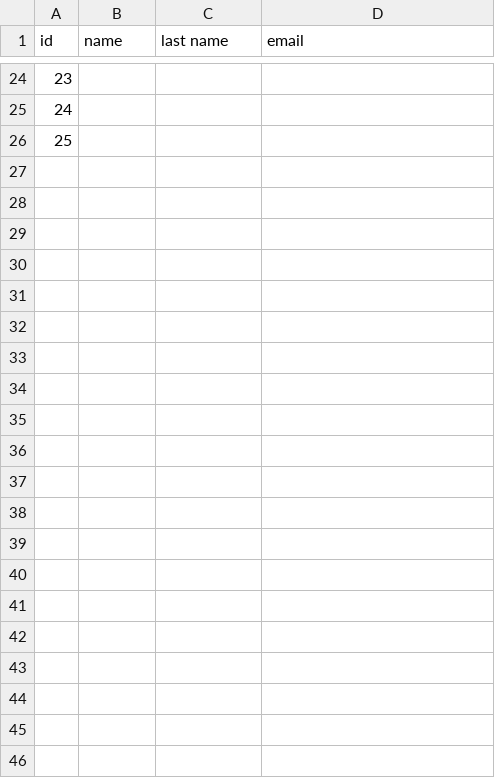
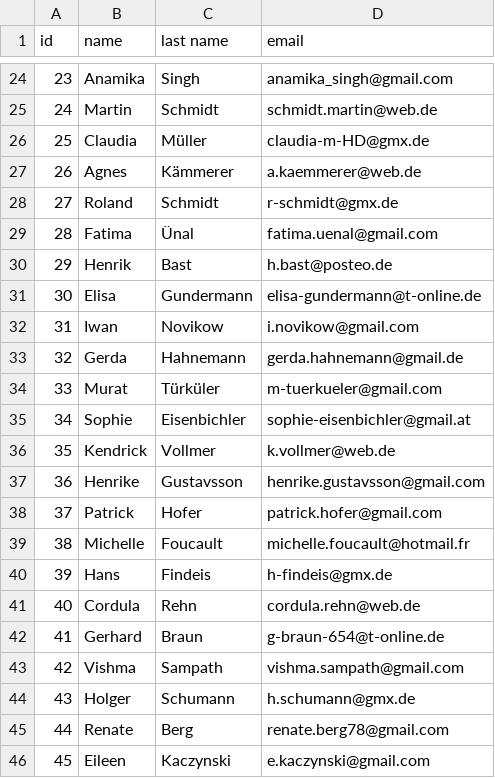
Before and after one commit to pledge4future/co2calculator, a CSV file: data/test_data_users/users.csv, drawn as a sheet; only a part is shown, gaps mark what is left out; the diff covers the shown part only; the diff names each change by its address in the sheet, - before the commit and + after, or states it on an @@ line.

```diff
--- a/data/test_data_users/users.csv
+++ b/data/test_data_users/users.csv
-B24 (name): (empty)
+B24 (name): Anamika
-C24 (last name): (empty)
+C24 (last name): Singh
-D24 (email): (empty)
+D24 (email): anamika_singh@gmail.com
-B25 (name): (empty)
+B25 (name): Martin
-C25 (last name): (empty)
+C25 (last name): Schmidt
-D25 (email): (empty)
+D25 (email): schmidt.martin@web.de
-B26 (name): (empty)
+B26 (name): Claudia
-C26 (last name): (empty)
+C26 (last name): Müller
-D26 (email): (empty)
+D26 (email): claudia-m-HD@gmx.de
+row 27: 26 | Agnes | Kämmerer | a.kaemmerer@web.de
+row 28: 27 | Roland | Schmidt | r-schmidt@gmx.de
+row 29: 28 | Fatima | Ünal | fatima.uenal@gmail.com
+row 30: 29 | Henrik | Bast | h.bast@posteo.de
+row 31: 30 | Elisa | Gundermann | elisa-gundermann@t-online.de
+row 32: 31 | Iwan | Novikow | i.novikow@gmail.com
+row 33: 32 | Gerda | Hahnemann | gerda.hahnemann@gmail.de
+row 34: 33 | Murat | Türküler | m-tuerkueler@gmail.com
+row 35: 34 | Sophie | Eisenbichler | sophie-eisenbichler@gmail.at
+row 36: 35 | Kendrick | Vollmer | k.vollmer@web.de
+row 37: 36 | Henrike | Gustavsson | henrike.gustavsson@gmail.com
+row 38: 37 | Patrick | Hofer | patrick.hofer@gmail.com
+row 39: 38 | Michelle | Foucault | michelle.foucault@hotmail.fr
+row 40: 39 | Hans | Findeis | h-findeis@gmx.de
+row 41: 40 | Cordula | Rehn | cordula.rehn@web.de
+row 42: 41 | Gerhard | Braun | g-braun-654@t-online.de
+row 43: 42 | Vishma | Sampath | vishma.sampath@gmail.com
+row 44: 43 | Holger | Schumann | h.schumann@gmx.de
+row 45: 44 | Renate | Berg | renate.berg78@gmail.com
+row 46: 45 | Eileen | Kaczynski | e.kaczynski@gmail.com
```
Also changed, not shown: 60 edited cells elsewhere in this file, 1 other file.
